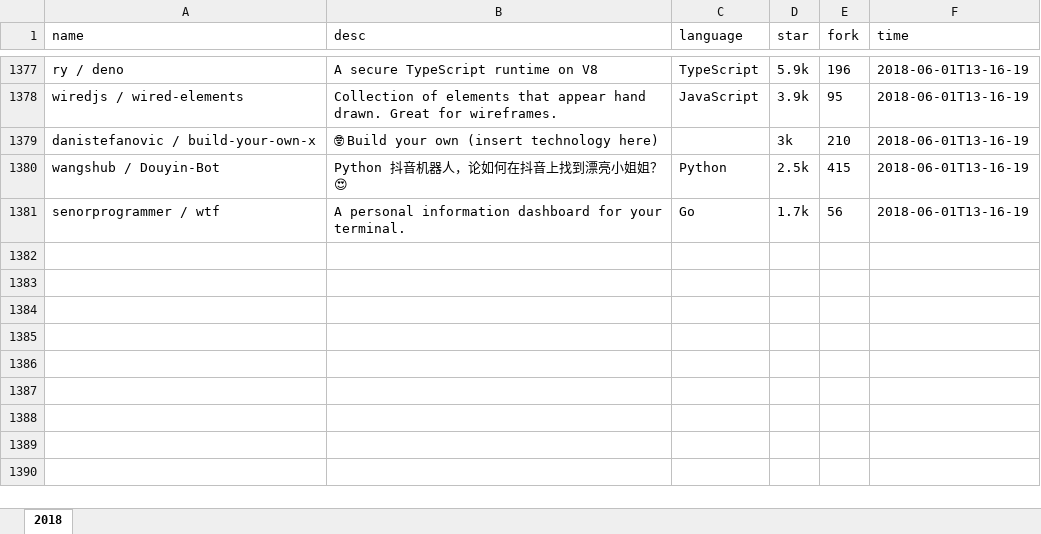
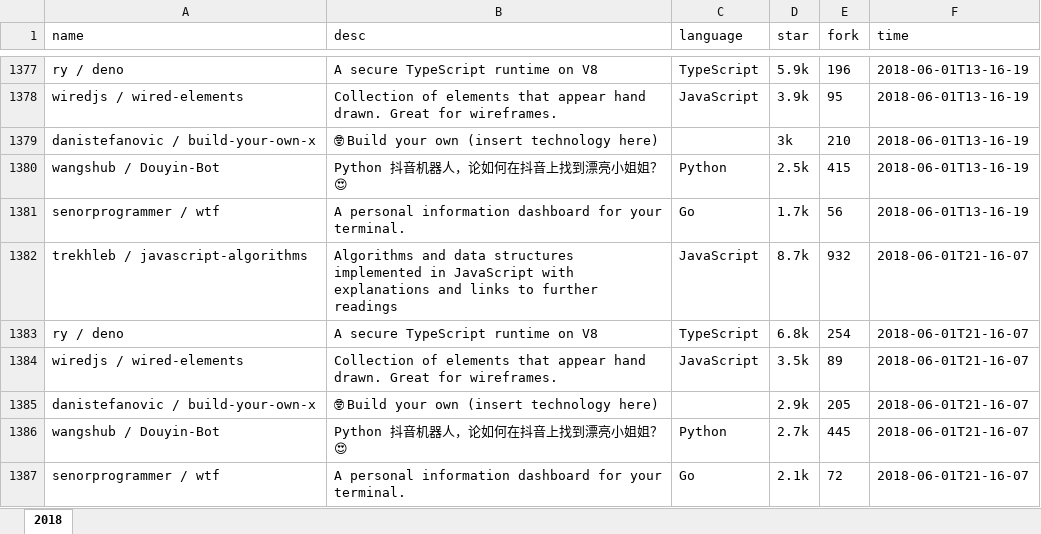
Before and after one commit to zj-john/autoCommit, an Excel workbook: file/git_explore.xlsx, sheet 2018, drawn as a sheet; only a part is shown, gaps mark what is left out; values as stored, in another font and other column widths than the file's, no borders; the diff names each change by its address in the sheet, - before the commit and + after, or states it on an @@ line.

Commit message:
update

```diff
--- a/file/git_explore.xlsx (sheet 2018)
+++ b/file/git_explore.xlsx (sheet 2018)
+row 1382: trekhleb / javascript-algorithms | Algorithms and data structures implemented in JavaScript with explanations and links to further readings | JavaScript | 8.7k | 932 | 2018-06-01T21-16-07
+row 1383: ry / deno | A secure TypeScript runtime on V8 | TypeScript | 6.8k | 254 | 2018-06-01T21-16-07
+row 1384: wiredjs / wired-elements | Collection of elements that appear hand drawn. Great for wireframes. | JavaScript | 3.5k | 89 | 2018-06-01T21-16-07
+row 1385: danistefanovic / build-your-own-x | 🤓 Build your own (insert technology here) |  | 2.9k | 205 | 2018-06-01T21-16-07
+row 1386: wangshub / Douyin-Bot | Python 抖音机器人，论如何在抖音上找到漂亮小姐姐？😍 | Python | 2.7k | 445 | 2018-06-01T21-16-07
+row 1387: senorprogrammer / wtf | A personal information dashboard for your terminal. | Go | 2.1k | 72 | 2018-06-01T21-16-07
```
